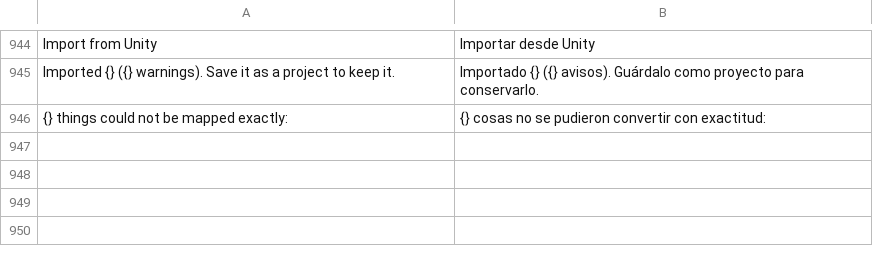
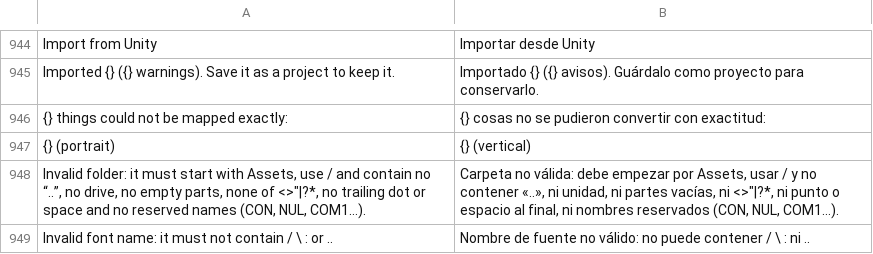
Before and after one commit to deritu-kutsut/lienzo-ui, a TSV file: assets/i18n/es.tsv, drawn as a sheet; only a part is shown, gaps mark what is left out; the diff names each change by its address in the sheet, - before the commit and + after, or states it on an @@ line.

```diff
--- a/assets/i18n/es.tsv
+++ b/assets/i18n/es.tsv
+row 947: {} (portrait) | {} (vertical)
+row 948: Invalid folder: it must start with Assets, use / and contain no “..”, no drive, no empty parts, none of <>"|?*, no trailing dot or space and no reserved names (CON, NUL, COM1…). | Carpeta no válida: debe empezar por Assets, usar / y no contener «..», ni unidad, ni partes vacías, ni <>"|?*, ni punto o espacio al final, ni nombres reservados (CON, NUL, COM1…).
+row 949: Invalid font name: it must not contain / \ : or .. | Nombre de fuente no válido: no puede contener / \ : ni ..
```
Also changed, not shown: assets/i18n/de.tsv, assets/i18n/it.tsv, 42 other files.
